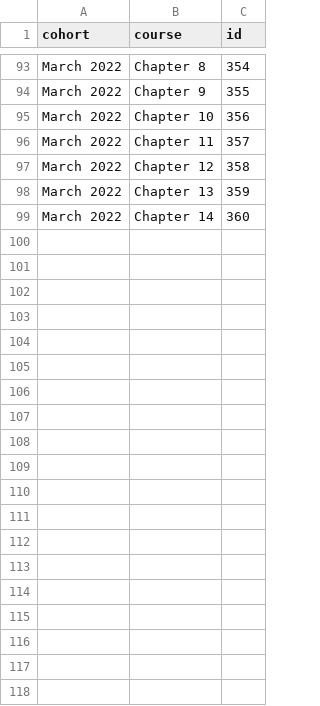
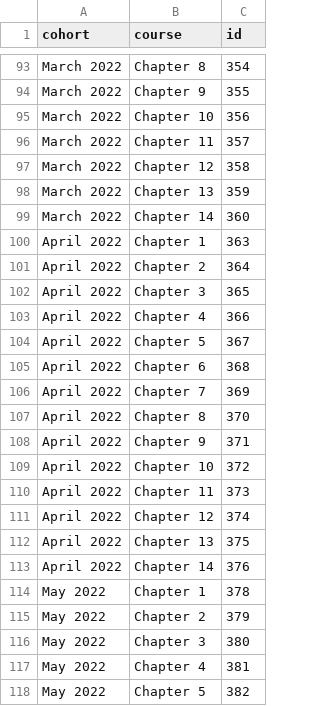
Before and after one commit to Matthiasaustin/training-cli, a CSV file: course_id.csv, drawn as a sheet; only a part is shown, gaps mark what is left out; the diff covers the shown part only.

```diff
--- a/course_id.csv
+++ b/course_id.csv
@@ -99 +99,20 @@ March 2022,Chapter 13,359
 March 2022,Chapter 14,360
+April 2022,Chapter 1,363
+April 2022,Chapter 2,364
+April 2022,Chapter 3,365
+April 2022,Chapter 4,366
+April 2022,Chapter 5,367
+April 2022,Chapter 6,368
+April 2022,Chapter 7,369
+April 2022,Chapter 8,370
+April 2022,Chapter 9,371
+April 2022,Chapter 10,372
+April 2022,Chapter 11,373
+April 2022,Chapter 12,374
+April 2022,Chapter 13,375
+April 2022,Chapter 14,376
+May 2022,Chapter 1,378
+May 2022,Chapter 2,379
+May 2022,Chapter 3,380
+May 2022,Chapter 4,381
+May 2022,Chapter 5,382
```
Also changed, not shown: 37 added rows elsewhere in this file, course_check_log.csv, course_start_dates.csv, 13 other files.
